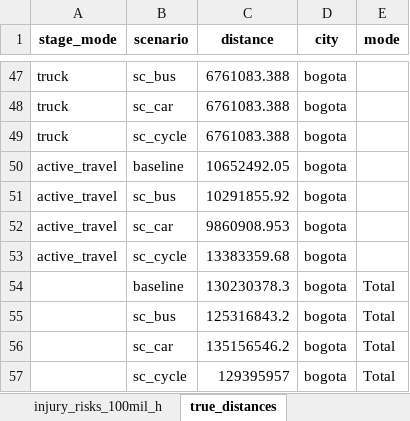
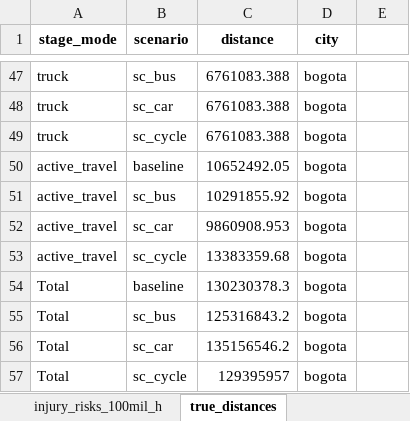
Before and after one commit to erikalu123/ITHIM-global, an Excel workbook: results/multi_city/inj/inj_data.xlsx, sheet true_distances, drawn as a sheet; only a part is shown, gaps mark what is left out; values as stored, in another font and other column widths than the file's, no borders; the diff names each change by its address in the sheet, - before the commit and + after, or states it on an @@ line.

```diff
--- a/results/multi_city/inj/inj_data.xlsx (sheet true_distances)
+++ b/results/multi_city/inj/inj_data.xlsx (sheet true_distances)
-E1: mode
+E1: (empty)
-A54:A57 (stage_mode): (empty)
+A54:A57 (stage_mode): Total
-E54:E57: Total
+E54:E57: (empty)
```
Also changed, not shown: sheet inj_counts, sheet injury_risks_100mil_h, sheet injury_risks_100k_people, sheet injury_risks_billion_kms, 9 other files.
